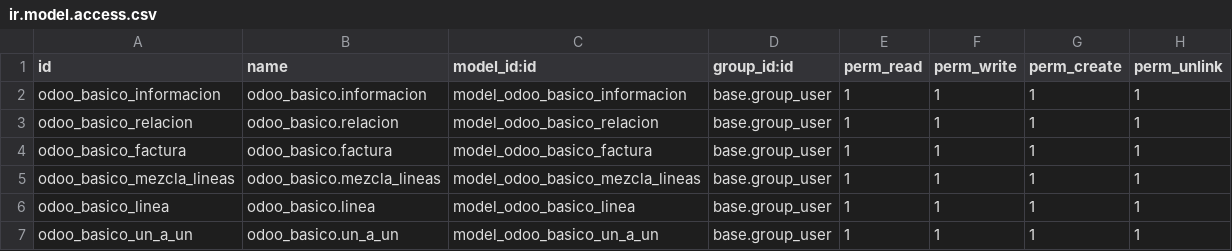
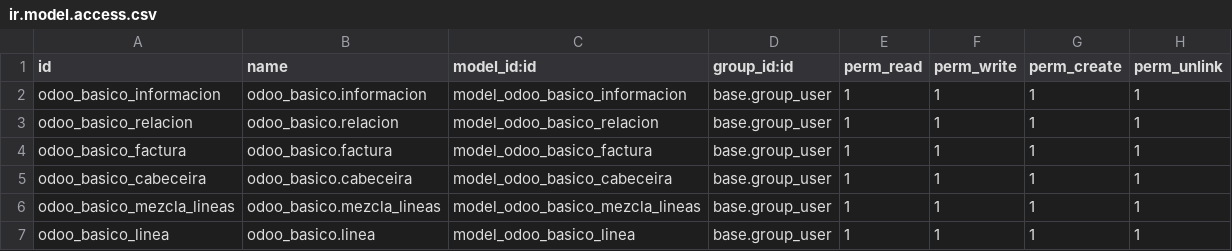
Before and after one commit to dwccdiw/odoo_basico, a CSV file: security/ir.model.access.csv, drawn as a sheet; removed rows and columns are numbered as before the commit, all else as after; the diff names each change by its address in the sheet, - before the commit and + after, or states it on an @@ line.

Commit message:
cabeceira

```diff
--- a/security/ir.model.access.csv
+++ b/security/ir.model.access.csv
+row 5: odoo_basico_cabeceira | odoo_basico.cabeceira | model_odoo_basico_cabeceira | base.group_user | 1 | 1 | 1 | 1
-row 7: odoo_basico_un_a_un | odoo_basico.un_a_un | model_odoo_basico_un_a_un | base.group_user | 1 | 1 | 1 | 1
```
Also changed, not shown: 13 other files.
